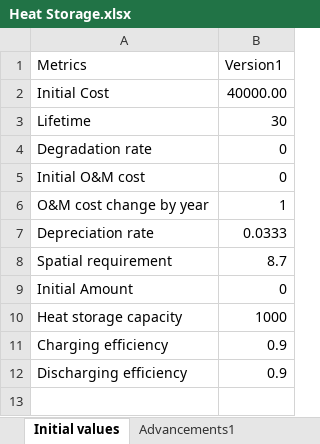
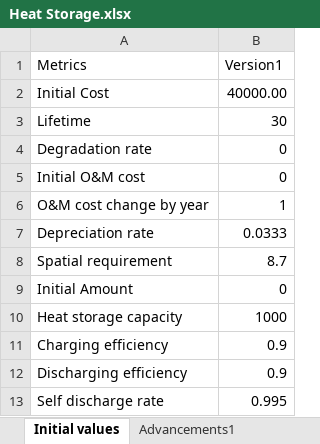
Before and after one commit to emirseners/Benders-Decomposition, an Excel workbook: Data/Heat Storage.xlsx, sheet Initial values, drawn as a sheet; values as stored, in another font and other column widths than the file's, no borders; the diff names each change by its address in the sheet, - before the commit and + after, or states it on an @@ line.

```diff
--- a/Data/Heat Storage.xlsx (sheet Initial values)
+++ b/Data/Heat Storage.xlsx (sheet Initial values)
+row 13: Self discharge rate | 0.995
```
Also changed, not shown: Data/Electricity Storage.xlsx, 19 other files.
